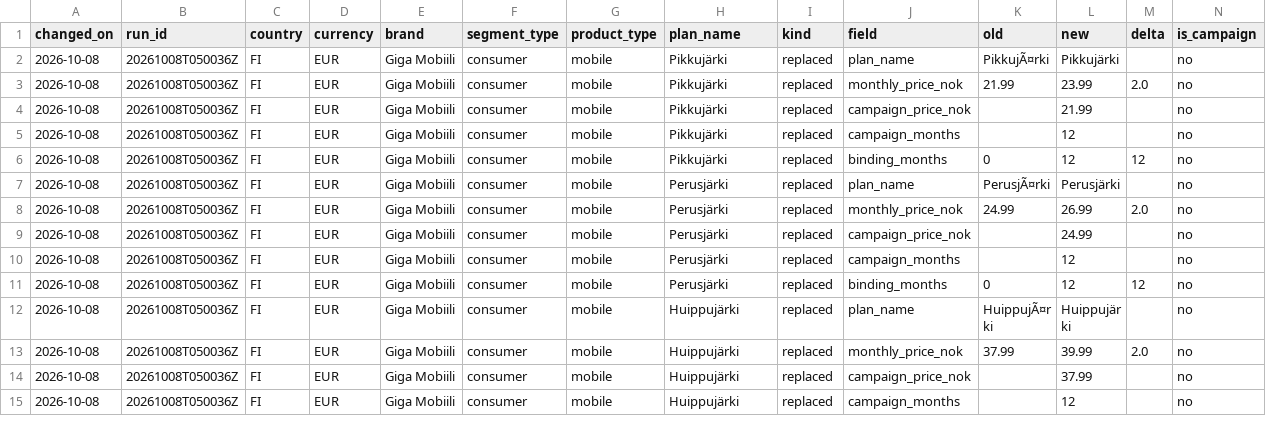
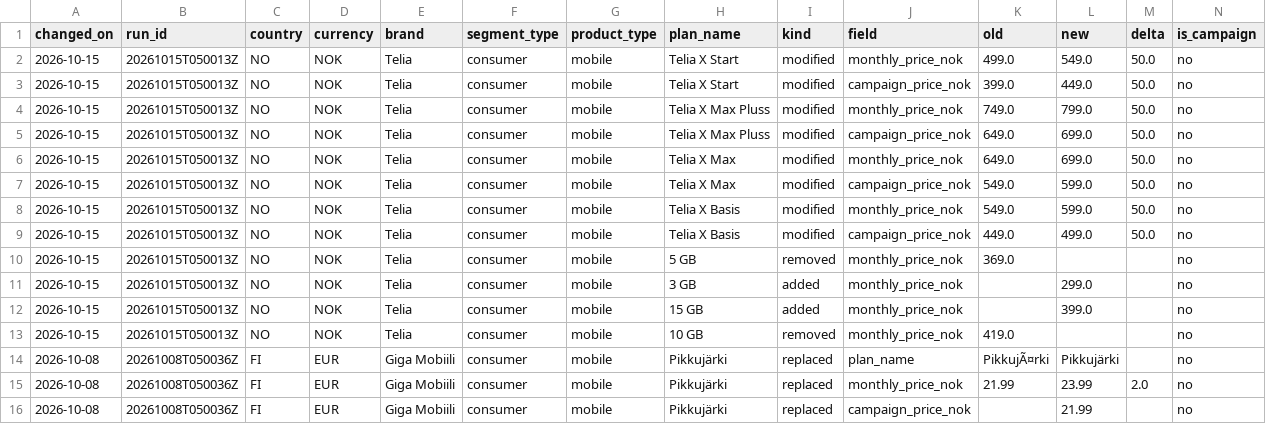
Before and after one commit to markusheiberg/telco-price-data, a CSV file: price_changes.csv, drawn as a sheet; only a part is shown; the shorter side is filled out with more unchanged rows; the diff names each change by its address in the sheet, - before the commit and + after, or states it on an @@ line.

```diff
--- a/price_changes.csv
+++ b/price_changes.csv
+row 2: 2026-10-15 | 20261015T050013Z | NO | NOK | Telia | consumer | mobile | Telia X Start | modified | monthly_price_nok | 499.0 | 549.0 | 50.0 | no
+row 3: 2026-10-15 | 20261015T050013Z | NO | NOK | Telia | consumer | mobile | Telia X Start | modified | campaign_price_nok | 399.0 | 449.0 | 50.0 | no
+row 4: 2026-10-15 | 20261015T050013Z | NO | NOK | Telia | consumer | mobile | Telia X Max Pluss | modified | monthly_price_nok | 749.0 | 799.0 | 50.0 | no
+row 5: 2026-10-15 | 20261015T050013Z | NO | NOK | Telia | consumer | mobile | Telia X Max Pluss | modified | campaign_price_nok | 649.0 | 699.0 | 50.0 | no
+row 6: 2026-10-15 | 20261015T050013Z | NO | NOK | Telia | consumer | mobile | Telia X Max | modified | monthly_price_nok | 649.0 | 699.0 | 50.0 | no
+row 7: 2026-10-15 | 20261015T050013Z | NO | NOK | Telia | consumer | mobile | Telia X Max | modified | campaign_price_nok | 549.0 | 599.0 | 50.0 | no
+row 8: 2026-10-15 | 20261015T050013Z | NO | NOK | Telia | consumer | mobile | Telia X Basis | modified | monthly_price_nok | 549.0 | 599.0 | 50.0 | no
+row 9: 2026-10-15 | 20261015T050013Z | NO | NOK | Telia | consumer | mobile | Telia X Basis | modified | campaign_price_nok | 449.0 | 499.0 | 50.0 | no
+row 10: 2026-10-15 | 20261015T050013Z | NO | NOK | Telia | consumer | mobile | 5 GB | removed | monthly_price_nok | 369.0 |  |  | no
+row 11: 2026-10-15 | 20261015T050013Z | NO | NOK | Telia | consumer | mobile | 3 GB | added | monthly_price_nok |  | 299.0 |  | no
+row 12: 2026-10-15 | 20261015T050013Z | NO | NOK | Telia | consumer | mobile | 15 GB | added | monthly_price_nok |  | 399.0 |  | no
+row 13: 2026-10-15 | 20261015T050013Z | NO | NOK | Telia | consumer | mobile | 10 GB | removed | monthly_price_nok | 419.0 |  |  | no
```
Also changed, not shown: latest_prices.csv, 1 other file.
